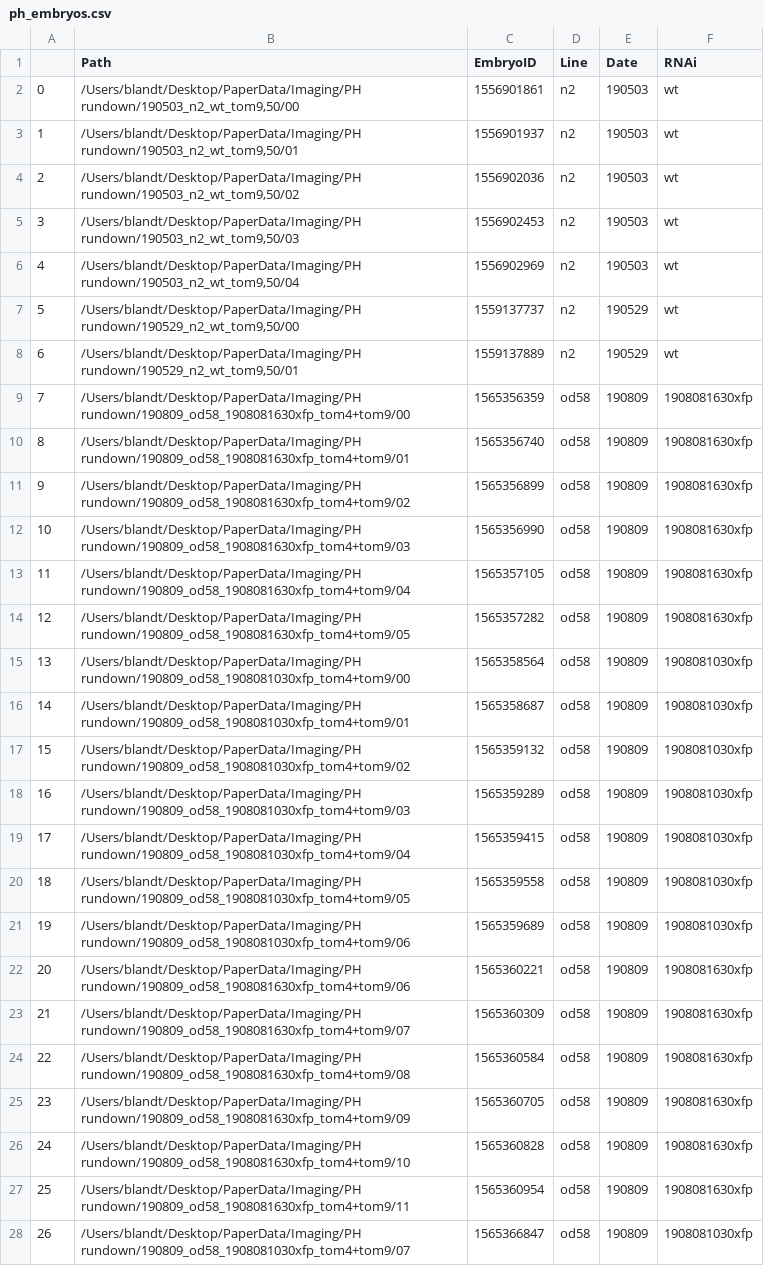
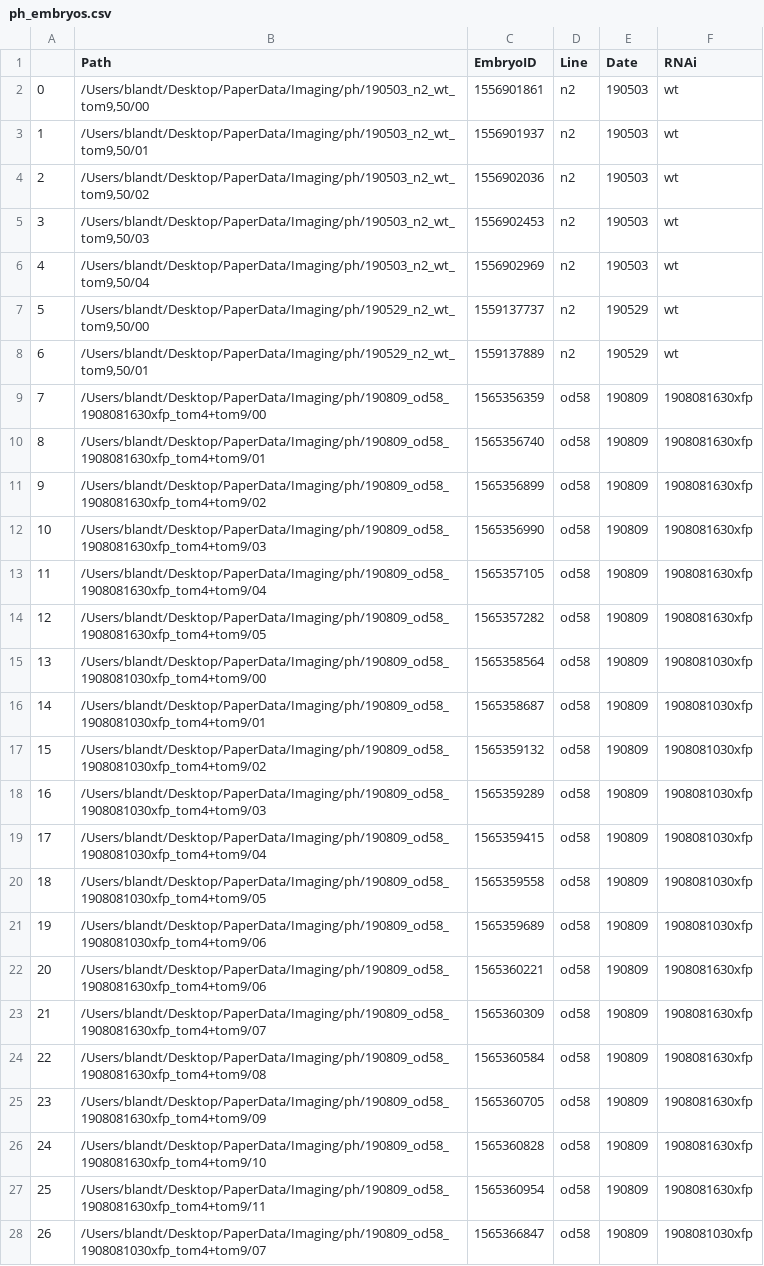
Before and after one commit to goehringlab/2023-Bland-bioRxiv, a CSV file: data/ph_embryos.csv, drawn as a sheet; only a part is shown; the diff covers the shown part only; the diff names each change by its address in the sheet, - before the commit and + after, or states it on an @@ line.

```diff
--- a/data/ph_embryos.csv
+++ b/data/ph_embryos.csv
-B2 (Path): /Users/blandt/Desktop/PaperData/Imaging/PH rundown/190503_n2_wt_tom9,50/00
+B2 (Path): /Users/blandt/Desktop/PaperData/Imaging/ph/190503_n2_wt_tom9,50/00
-B3 (Path): /Users/blandt/Desktop/PaperData/Imaging/PH rundown/190503_n2_wt_tom9,50/01
+B3 (Path): /Users/blandt/Desktop/PaperData/Imaging/ph/190503_n2_wt_tom9,50/01
-B4 (Path): /Users/blandt/Desktop/PaperData/Imaging/PH rundown/190503_n2_wt_tom9,50/02
+B4 (Path): /Users/blandt/Desktop/PaperData/Imaging/ph/190503_n2_wt_tom9,50/02
-B5 (Path): /Users/blandt/Desktop/PaperData/Imaging/PH rundown/190503_n2_wt_tom9,50/03
+B5 (Path): /Users/blandt/Desktop/PaperData/Imaging/ph/190503_n2_wt_tom9,50/03
-B6 (Path): /Users/blandt/Desktop/PaperData/Imaging/PH rundown/190503_n2_wt_tom9,50/04
+B6 (Path): /Users/blandt/Desktop/PaperData/Imaging/ph/190503_n2_wt_tom9,50/04
-B7 (Path): /Users/blandt/Desktop/PaperData/Imaging/PH rundown/190529_n2_wt_tom9,50/00
+B7 (Path): /Users/blandt/Desktop/PaperData/Imaging/ph/190529_n2_wt_tom9,50/00
-B8 (Path): /Users/blandt/Desktop/PaperData/Imaging/PH rundown/190529_n2_wt_tom9,50/01
+B8 (Path): /Users/blandt/Desktop/PaperData/Imaging/ph/190529_n2_wt_tom9,50/01
-B9 (Path): /Users/blandt/Desktop/PaperData/Imaging/PH rundown/190809_od58_1908081630xfp_tom4+tom9/00
+B9 (Path): /Users/blandt/Desktop/PaperData/Imaging/ph/190809_od58_1908081630xfp_tom4+tom9/00
-B10 (Path): /Users/blandt/Desktop/PaperData/Imaging/PH rundown/190809_od58_1908081630xfp_tom4+tom9/01
+B10 (Path): /Users/blandt/Desktop/PaperData/Imaging/ph/190809_od58_1908081630xfp_tom4+tom9/01
-B11 (Path): /Users/blandt/Desktop/PaperData/Imaging/PH rundown/190809_od58_1908081630xfp_tom4+tom9/02
+B11 (Path): /Users/blandt/Desktop/PaperData/Imaging/ph/190809_od58_1908081630xfp_tom4+tom9/02
-B12 (Path): /Users/blandt/Desktop/PaperData/Imaging/PH rundown/190809_od58_1908081630xfp_tom4+tom9/03
+B12 (Path): /Users/blandt/Desktop/PaperData/Imaging/ph/190809_od58_1908081630xfp_tom4+tom9/03
-B13 (Path): /Users/blandt/Desktop/PaperData/Imaging/PH rundown/190809_od58_1908081630xfp_tom4+tom9/04
+B13 (Path): /Users/blandt/Desktop/PaperData/Imaging/ph/190809_od58_1908081630xfp_tom4+tom9/04
-B14 (Path): /Users/blandt/Desktop/PaperData/Imaging/PH rundown/190809_od58_1908081630xfp_tom4+tom9/05
+B14 (Path): /Users/blandt/Desktop/PaperData/Imaging/ph/190809_od58_1908081630xfp_tom4+tom9/05
-B15 (Path): /Users/blandt/Desktop/PaperData/Imaging/PH rundown/190809_od58_1908081030xfp_tom4+tom9/00
+B15 (Path): /Users/blandt/Desktop/PaperData/Imaging/ph/190809_od58_1908081030xfp_tom4+tom9/00
-B16 (Path): /Users/blandt/Desktop/PaperData/Imaging/PH rundown/190809_od58_1908081030xfp_tom4+tom9/01
+B16 (Path): /Users/blandt/Desktop/PaperData/Imaging/ph/190809_od58_1908081030xfp_tom4+tom9/01
-B17 (Path): /Users/blandt/Desktop/PaperData/Imaging/PH rundown/190809_od58_1908081030xfp_tom4+tom9/02
+B17 (Path): /Users/blandt/Desktop/PaperData/Imaging/ph/190809_od58_1908081030xfp_tom4+tom9/02
-B18 (Path): /Users/blandt/Desktop/PaperData/Imaging/PH rundown/190809_od58_1908081030xfp_tom4+tom9/03
+B18 (Path): /Users/blandt/Desktop/PaperData/Imaging/ph/190809_od58_1908081030xfp_tom4+tom9/03
-B19 (Path): /Users/blandt/Desktop/PaperData/Imaging/PH rundown/190809_od58_1908081030xfp_tom4+tom9/04
+B19 (Path): /Users/blandt/Desktop/PaperData/Imaging/ph/190809_od58_1908081030xfp_tom4+tom9/04
-B20 (Path): /Users/blandt/Desktop/PaperData/Imaging/PH rundown/190809_od58_1908081030xfp_tom4+tom9/05
+B20 (Path): /Users/blandt/Desktop/PaperData/Imaging/ph/190809_od58_1908081030xfp_tom4+tom9/05
-B21 (Path): /Users/blandt/Desktop/PaperData/Imaging/PH rundown/190809_od58_1908081030xfp_tom4+tom9/06
+B21 (Path): /Users/blandt/Desktop/PaperData/Imaging/ph/190809_od58_1908081030xfp_tom4+tom9/06
-B22 (Path): /Users/blandt/Desktop/PaperData/Imaging/PH rundown/190809_od58_1908081630xfp_tom4+tom9/06
+B22 (Path): /Users/blandt/Desktop/PaperData/Imaging/ph/190809_od58_1908081630xfp_tom4+tom9/06
-B23 (Path): /Users/blandt/Desktop/PaperData/Imaging/PH rundown/190809_od58_1908081630xfp_tom4+tom9/07
+B23 (Path): /Users/blandt/Desktop/PaperData/Imaging/ph/190809_od58_1908081630xfp_tom4+tom9/07
-B24 (Path): /Users/blandt/Desktop/PaperData/Imaging/PH rundown/190809_od58_1908081630xfp_tom4+tom9/08
+B24 (Path): /Users/blandt/Desktop/PaperData/Imaging/ph/190809_od58_1908081630xfp_tom4+tom9/08
-B25 (Path): /Users/blandt/Desktop/PaperData/Imaging/PH rundown/190809_od58_1908081630xfp_tom4+tom9/09
+B25 (Path): /Users/blandt/Desktop/PaperData/Imaging/ph/190809_od58_1908081630xfp_tom4+tom9/09
-B26 (Path): /Users/blandt/Desktop/PaperData/Imaging/PH rundown/190809_od58_1908081630xfp_tom4+tom9/10
+B26 (Path): /Users/blandt/Desktop/PaperData/Imaging/ph/190809_od58_1908081630xfp_tom4+tom9/10
-B27 (Path): /Users/blandt/Desktop/PaperData/Imaging/PH rundown/190809_od58_1908081630xfp_tom4+tom9/11
+B27 (Path): /Users/blandt/Desktop/PaperData/Imaging/ph/190809_od58_1908081630xfp_tom4+tom9/11
-B28 (Path): /Users/blandt/Desktop/PaperData/Imaging/PH rundown/190809_od58_1908081030xfp_tom4+tom9/07
+B28 (Path): /Users/blandt/Desktop/PaperData/Imaging/ph/190809_od58_1908081030xfp_tom4+tom9/07
```
Also changed, not shown: 5 edited cells elsewhere in this file, data/calibration_embryos.csv, data/par2_nebd_embryos.csv, 19 other files.
